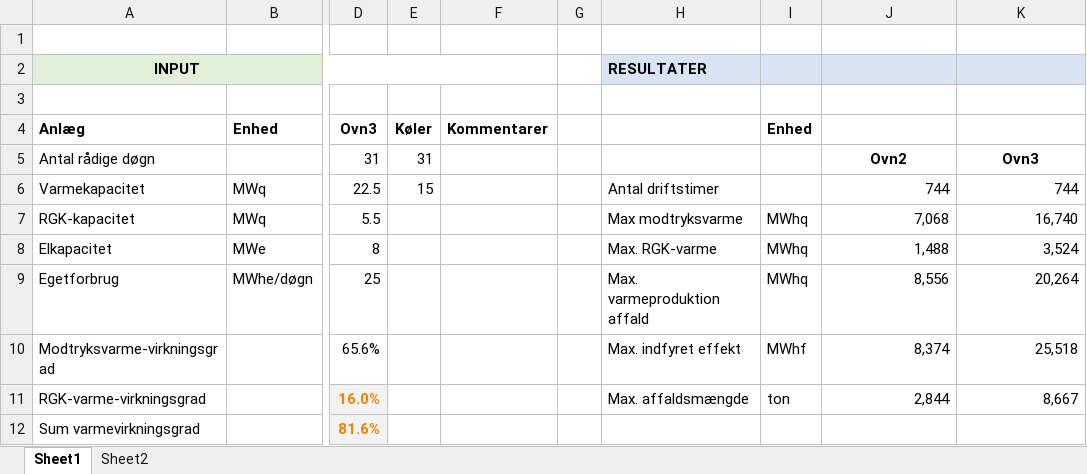
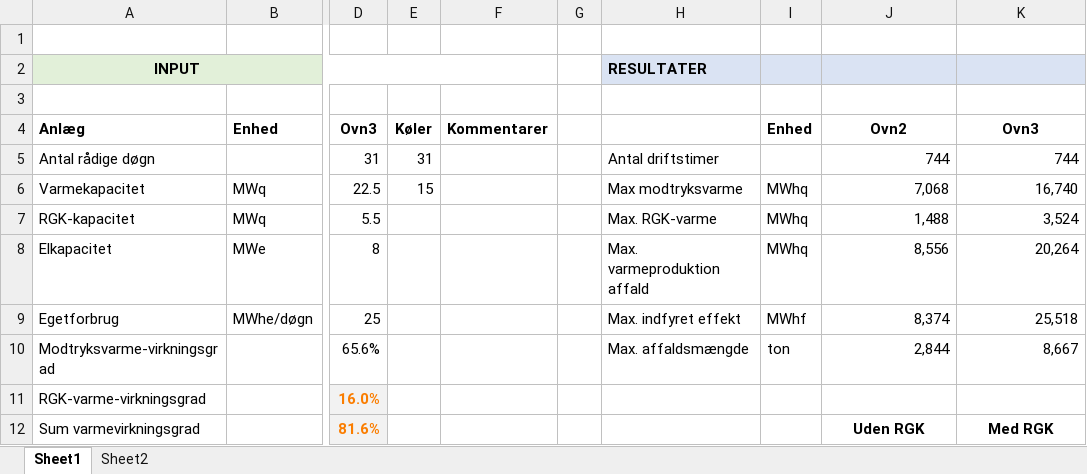
Before and after one commit to AddedValues/REFA_Affald, an Excel workbook: REFA Forenklet VPO-model.xlsx, sheet Sheet1, drawn as a sheet; only a part is shown, gaps mark what is left out; values as stored, in another font and other column widths than the file's, no borders; the diff covers the shown part only; the diff names each change by its address in the sheet, - before the commit and + after, or states it on an @@ line.

Commit message:
Færdiggjort afgiftsberegninger

```diff
--- a/REFA Forenklet VPO-model.xlsx (sheet Sheet1)
+++ b/REFA Forenklet VPO-model.xlsx (sheet Sheet1)
-J4: (empty)
+J4: Ovn2
-K4: (empty)
+K4: Ovn3
-H5: (empty)
+H5: Antal driftstimer
-J5: Ovn2
+J5: 744
@@ J5:K5 bold: on → off, alignment: center → right @@
-K5: Ovn3
+K5: 744
-H6: Antal driftstimer
+H6: Max modtryksvarme
-I6: (empty)
+I6: MWhq
-J6: 744
+J6: 7,068
-K6: 744
+K6: 16,740
-H7: Max modtryksvarme
+H7: Max. RGK-varme
-J7: 7,068
+J7: 1,488
-K7: 16,740
+K7: 3,524
-H8: Max. RGK-varme
+H8: Max. varmeproduktion affald
-J8: 1,488
+J8: 8,556
-K8: 3,524
+K8: 20,264
-H9: Max. varmeproduktion affald
+H9: Max. indfyret effekt
-I9: MWhq
+I9: MWhf
-J9: 8,556
+J9: 8,374
-K9: 20,264
+K9: 25,518
-H10: Max. indfyret effekt
+H10: Max. affaldsmængde
-I10: MWhf
+I10: ton
-J10: 8,374
+J10: 2,844
-K10: 25,518
+K10: 8,667
-H11: Max. affaldsmængde
+H11: (empty)
-I11: ton
+I11: (empty)
-J11: 2,844
+J11: (empty)
-K11: 8,667
+K11: (empty)
-J12: (empty)
+J12: Uden RGK
-K12: (empty)
+K12: Med RGK
```
Also changed, not shown: 25 added rows, 13 removed rows, 2 moved rows, 51 edited cells and cell formats elsewhere in this sheet, formulas that keep their value.
